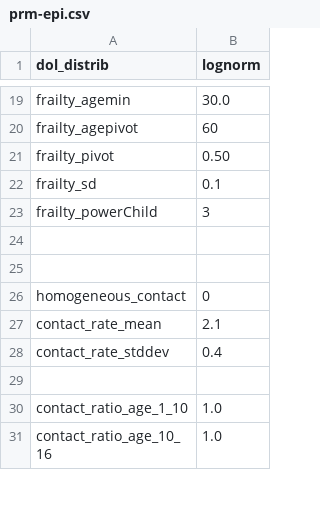
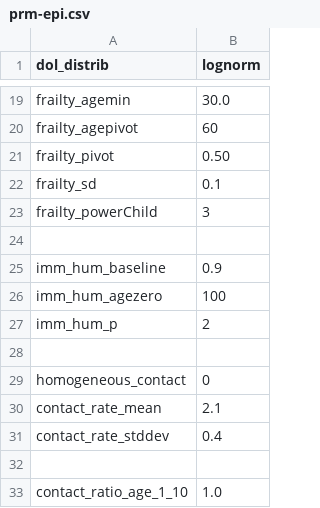
Before and after one commit to davidchampredon/naf, a CSV file: param-model/prm-epi.csv, drawn as a sheet; only a part is shown, gaps mark what is left out; the shorter side is filled out with more unchanged rows; the diff names each change by its address in the sheet, - before the commit and + after, or states it on an @@ line.

```diff
--- a/param-model/prm-epi.csv
+++ b/param-model/prm-epi.csv
+row 25: imm_hum_baseline | 0.9
+row 26: imm_hum_agezero | 100
+row 27: imm_hum_p | 2
```
Also changed, not shown: param-model/schedules.csv, 12 other files.
